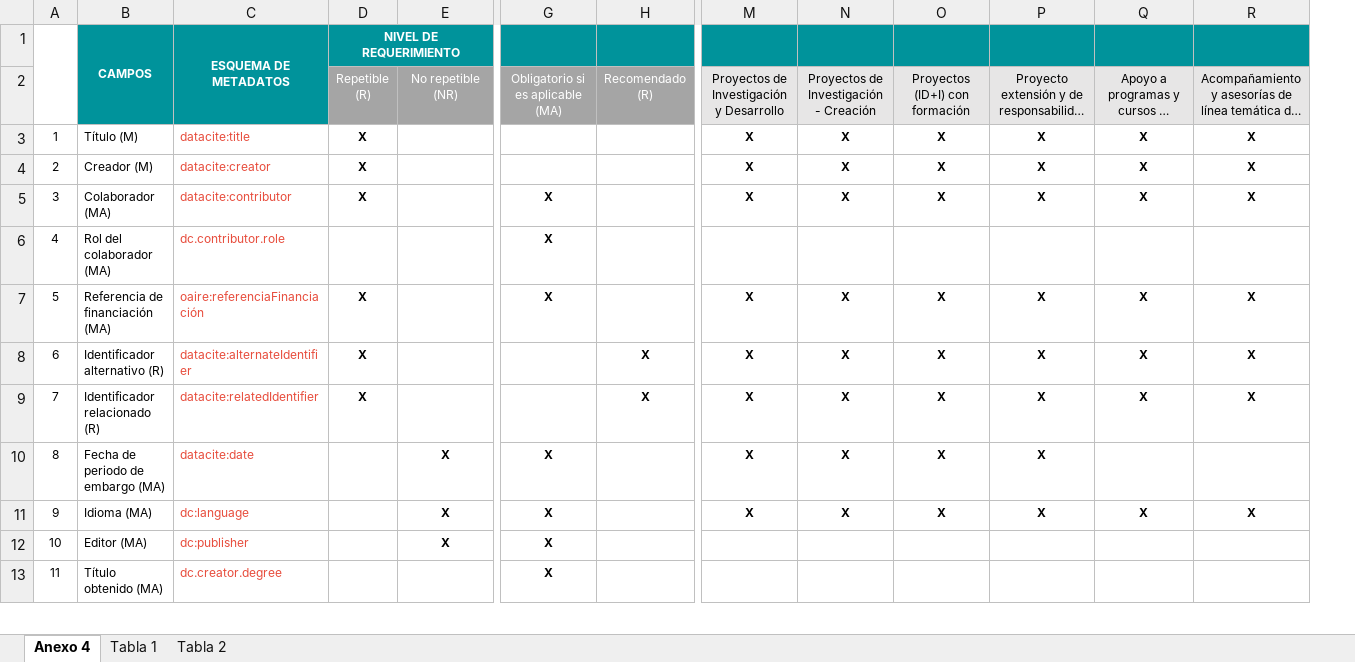
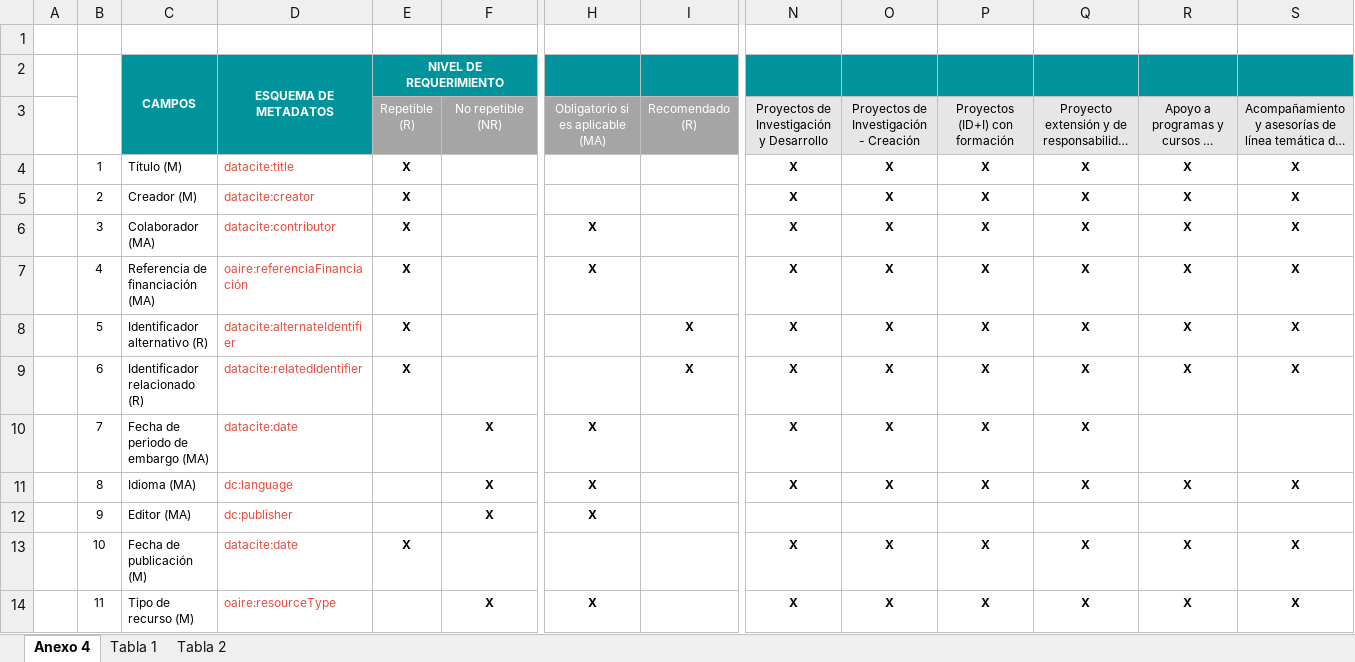
Before and after one commit to rcic/openaire4, an Excel workbook: docs/_static/Anexo4FRH-CTeL.xlsx, sheet Anexo 4, drawn as a sheet; only a part is shown, gaps mark what is left out; long unchanged cells end in …; values as stored, in another font and other column widths than the file's, no borders; removed rows and columns are numbered as before the commit, all else as after; rows hold the shown columns only; the diff covers the shown part only; the diff names each change by its address in the sheet, - before the commit and + after, or states it on an @@ line.

```diff
--- a/docs/_static/Anexo4FRH-CTeL.xlsx (sheet Anexo 4)
+++ b/docs/_static/Anexo4FRH-CTeL.xlsx (sheet Anexo 4)
+column A, empty
+row 1: (empty)
-C7: Rol del colaborador (MA)
+C7: Referencia de financiación (MA)
-D7: dc.contributor.role
+D7: oaire:referenciaFinanciación
-E7: (empty)
+E7: X
-N7: (empty)
+N7: X
-O7: (empty)
+O7: X
-P7: (empty)
+P7: X
-Q7: (empty)
+Q7: X
-R7: (empty)
+R7: X
-S7: (empty)
+S7: X
-C8: Referencia de financiación (MA)
+C8: Identificador alternativo (R)
-D8: oaire:referenciaFinanciación
+D8: datacite:alternateIdentifier
-H8: X
+H8: (empty)
-I8: (empty)
+I8: X
-C9: Identificador alternativo (R)
+C9: Identificador relacionado (R)
-D9: datacite:alternateIdentifier
+D9: datacite:relatedIdentifier
-row 9: 7 | Identificador relacionado (R) | datacite:relatedIdentifier | X |  |  | X | X | X | X | X | X | X
-B10: 8
+B10: 7
-B11: 9
+B11: 8
-B12: 10
+B12: 9
+row 13:  | 10 | Fecha de publicación (M) | datacite:date | X |  |  |  | X | X | X | X | X | X
-C14: Título obtenido (MA)
+C14: Tipo de recurso (M)
-D14: dc.creator.degree
+D14: oaire:resourceType
-F14: (empty)
+F14: X
-N14: (empty)
+N14: X
-O14: (empty)
+O14: X
-P14: (empty)
+P14: X
-Q14: (empty)
+Q14: X
-R14: (empty)
+R14: X
-S14: (empty)
+S14: X
```
Also changed, not shown: 132 edited cells elsewhere in this sheet, sheet Tabla 1, sheet Tabla 2, 2 other files.
